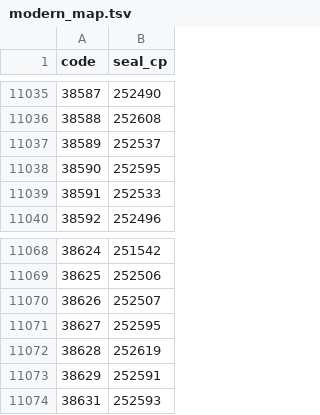
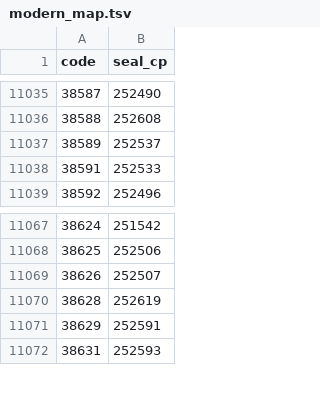
Before and after one commit to xiaoshihou514/xiaozhuan_unicode_fonts, a TSV file: data/modern_map.tsv, drawn as a sheet; only a part is shown, gaps mark what is left out.

```diff
--- a/data/modern_map.tsv
+++ b/data/modern_map.tsv
@@ -11037,3 +11037,2 @@ code	seal_cp
 38589	252537
-38590	252595
 38591	252533
@@ -11070,3 +11069,2 @@ code	seal_cp
 38626	252507
-38627	252595
 38628	252619
```
Also changed, not shown: data/黄金映射.tsv, 1 other file.
